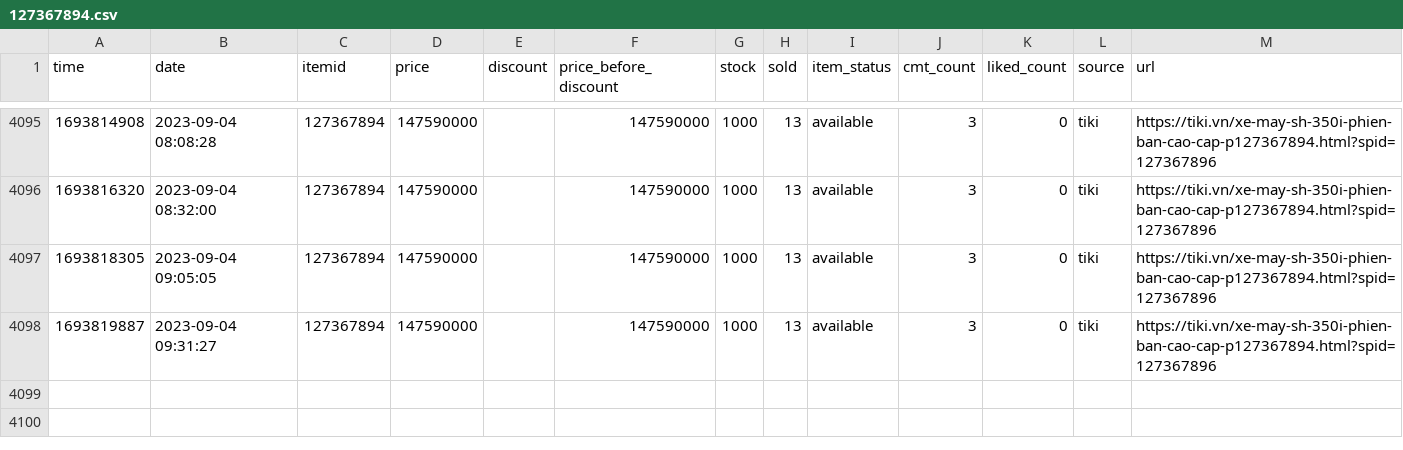
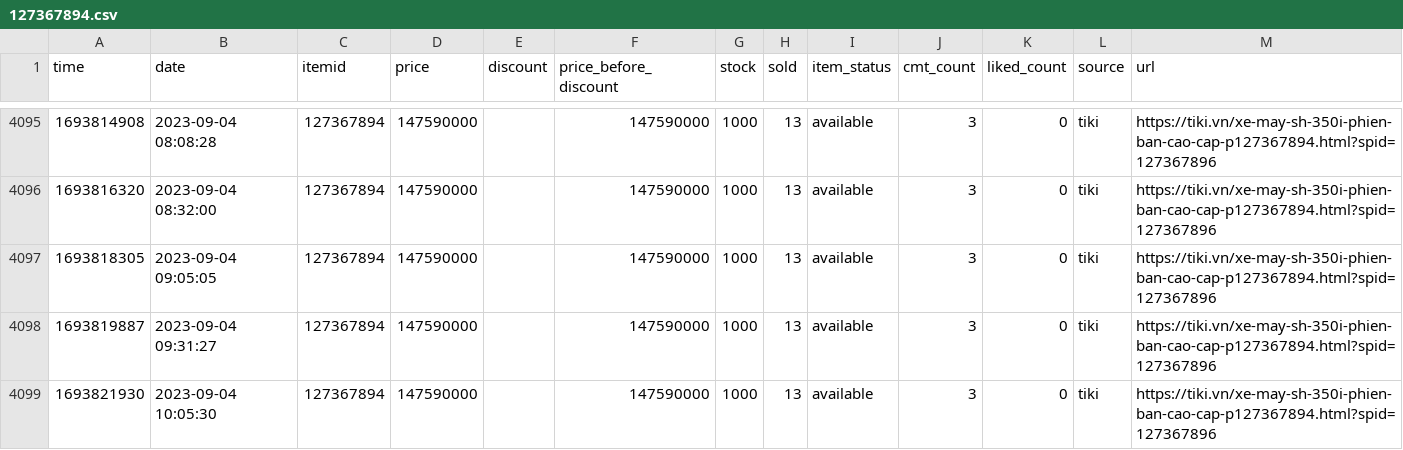
Before and after one commit to neko-pro/rez0nk, a CSV file: data/history/127367894.csv, drawn as a sheet; only a part is shown, gaps mark what is left out.

```diff
--- a/data/history/127367894.csv
+++ b/data/history/127367894.csv
@@ -4098 +4098,2 @@ time,date,itemid,price,discount,price_before_discount,stock,sold,item_status,cmt
 1693819887,2023-09-04 09:31:27,127367894,147590000,,147590000,1000,13,available,3,0,tiki,https://tiki.vn/xe-may-sh-350i-phien-ban-cao-cap-p127367894.html?spid=127367896
+1693821930,2023-09-04 10:05:30,127367894,147590000,,147590000,1000,13,available,3,0,tiki,https://tiki.vn/xe-may-sh-350i-phien-ban-cao-cap-p127367894.html?spid=127367896
```
Also changed, not shown: data/history/183035665.csv, data/history/197216291.csv, 11 other files.
